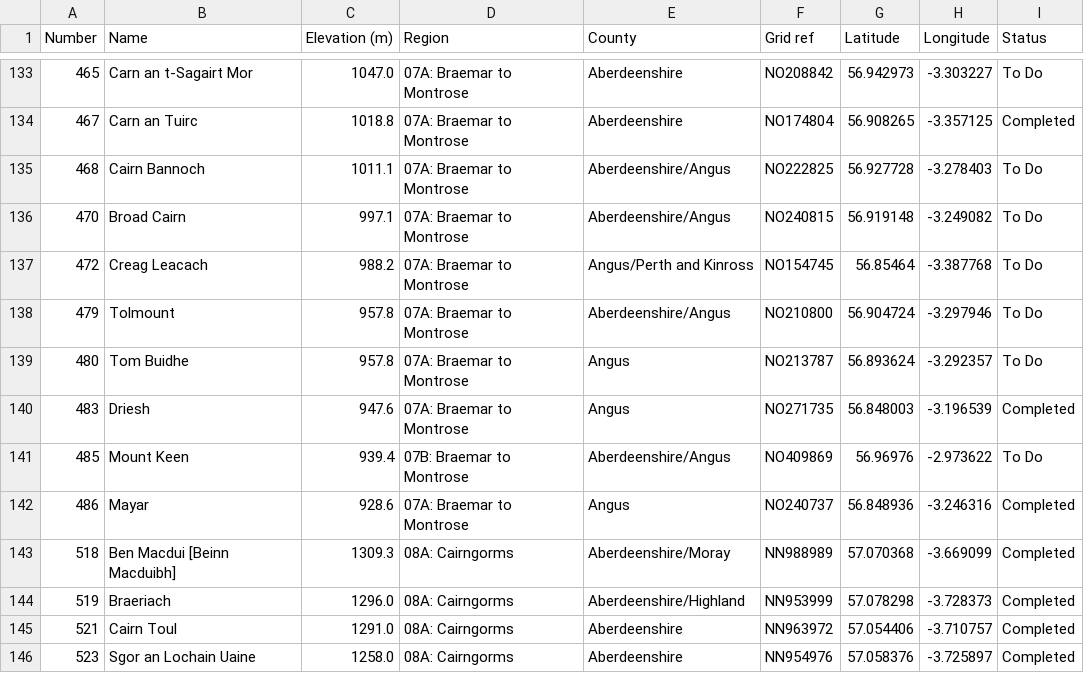
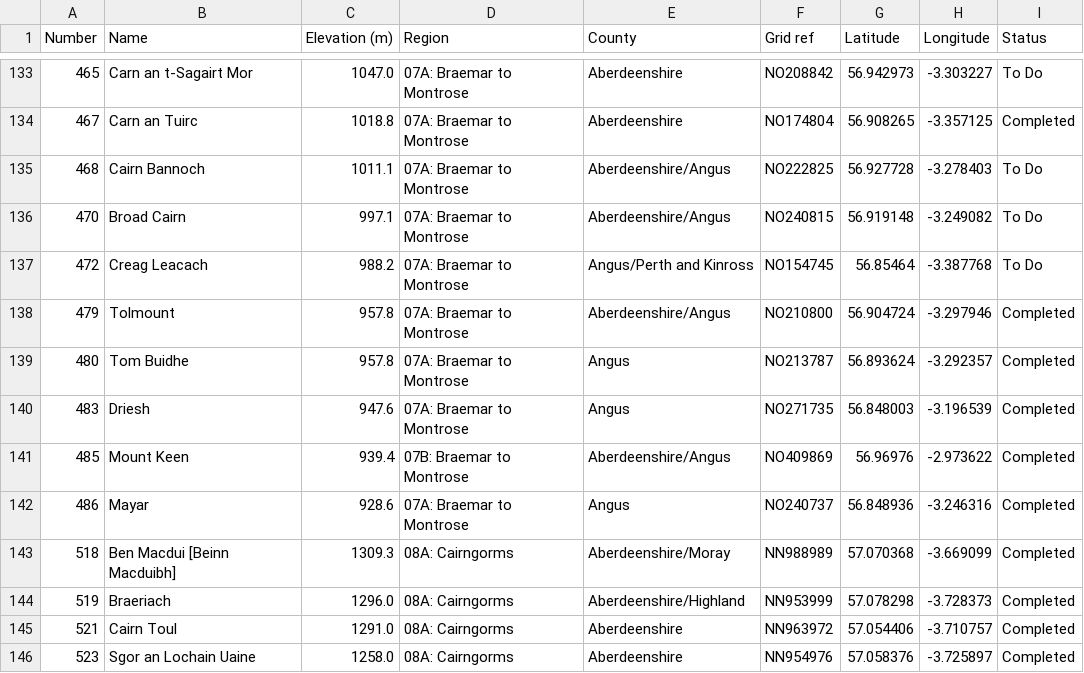
Before and after one commit to leamhowe/leamhowe.github.io, a CSV file: munro_map/munros_progress.csv, drawn as a sheet; only a part is shown, gaps mark what is left out.

Commit message:
add 3 munros and new basemaps

```diff
--- a/munro_map/munros_progress.csv
+++ b/munro_map/munros_progress.csv
@@ -137,6 +137,6 @@ Number,Name,Elevation (m),Region,County,Grid ref,Latitude,Longitude,Status
 472,Creag Leacach,988.2,07A: Braemar to Montrose,Angus/Perth and Kinross,NO154745,56.85464,-3.387768,To Do
-479,Tolmount,957.8,07A: Braemar to Montrose,Aberdeenshire/Angus,NO210800,56.904724,-3.297946,To Do
-480,Tom Buidhe,957.8,07A: Braemar to Montrose,Angus,NO213787,56.893624,-3.292357,To Do
+479,Tolmount,957.8,07A: Braemar to Montrose,Aberdeenshire/Angus,NO210800,56.904724,-3.297946,Completed
+480,Tom Buidhe,957.8,07A: Braemar to Montrose,Angus,NO213787,56.893624,-3.292357,Completed
 483,Driesh,947.6,07A: Braemar to Montrose,Angus,NO271735,56.848003,-3.196539,Completed
-485,Mount Keen,939.4,07B: Braemar to Montrose,Aberdeenshire/Angus,NO409869,56.96976,-2.973622,To Do
+485,Mount Keen,939.4,07B: Braemar to Montrose,Aberdeenshire/Angus,NO409869,56.96976,-2.973622,Completed
 486,Mayar,928.6,07A: Braemar to Montrose,Angus,NO240737,56.848936,-3.246316,Completed
```
Also changed, not shown: 4 other files.
